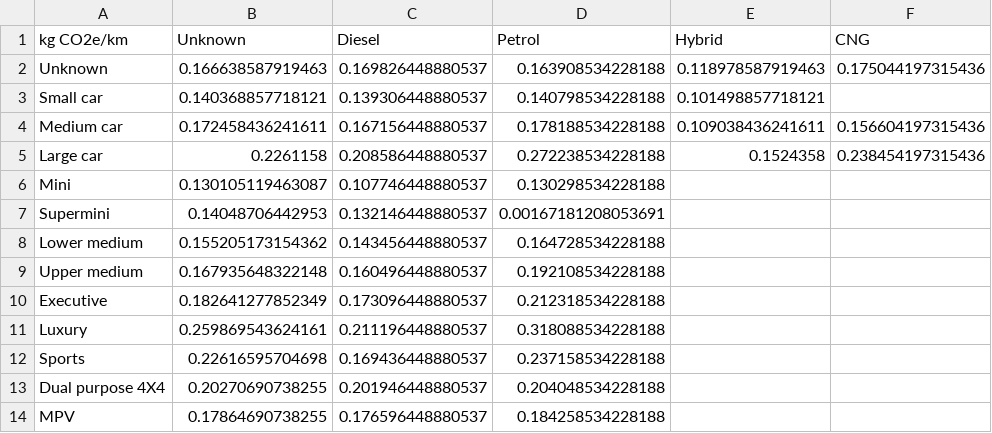
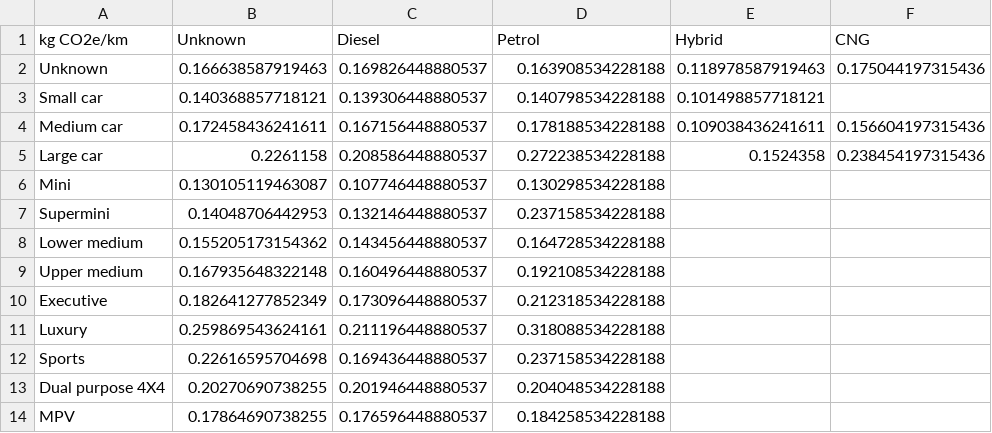
Before and after one commit to kaismic/The-Carbon-Conscious-Traveller, a CSV file: app/src/main/assets/car.csv, drawn as a sheet; only a part is shown; the diff names each change by its address in the sheet, - before the commit and + after, or states it on an @@ line.

Commit message:
Update car.csv

```diff
--- a/app/src/main/assets/car.csv
+++ b/app/src/main/assets/car.csv
-D7 (Petrol): 0.00167181208053691
+D7 (Petrol): 0.237158534228188
```
